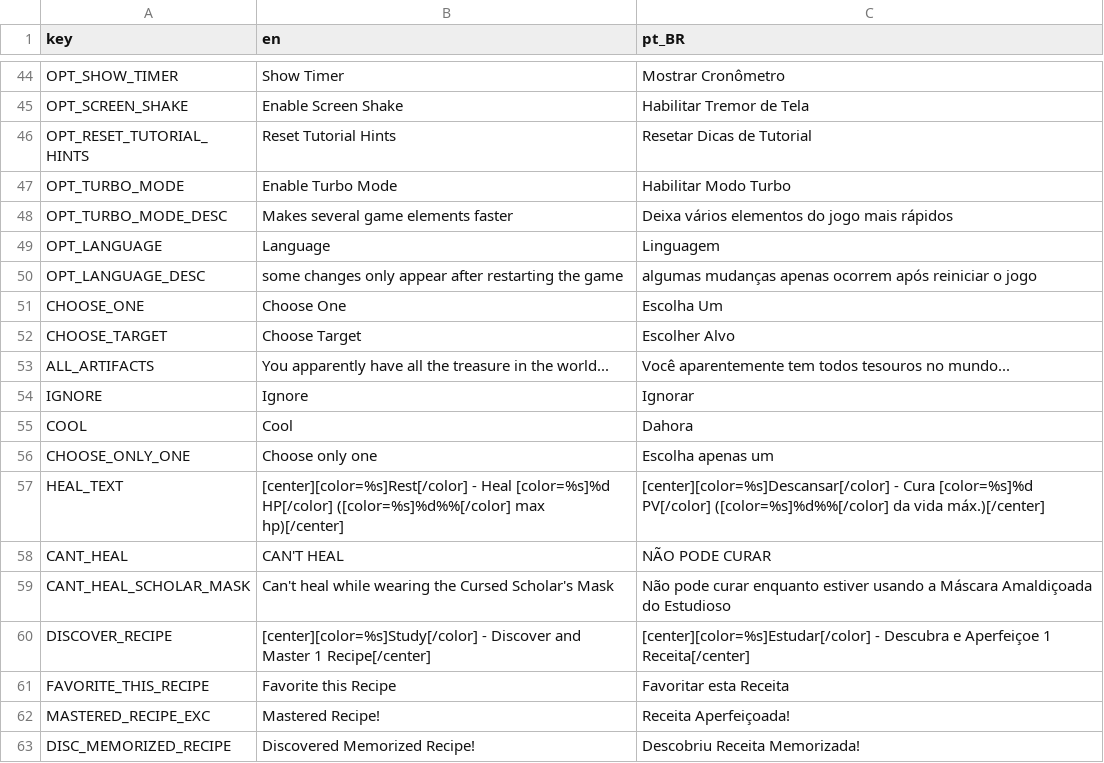
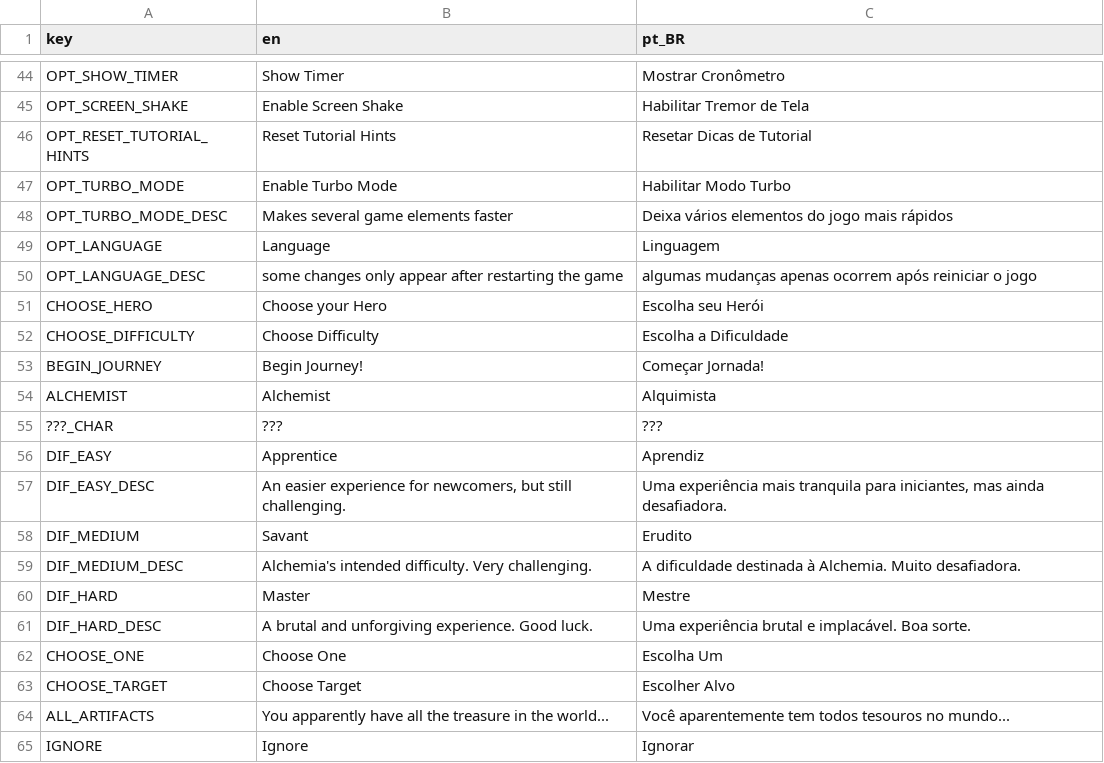
Before and after one commit to Space-Paca/alchemy-game, a CSV file: project/assets/translation/alchemy_translation - main.csv, drawn as a sheet; only a part is shown, gaps mark what is left out; the shorter side is filled out with more unchanged rows.

Commit message:
Translations to choose diff scene + ending song

```diff
--- a/project/assets/translation/alchemy_translation - main.csv
+++ b/project/assets/translation/alchemy_translation - main.csv
@@ -50,2 +50,13 @@ OPT_LANGUAGE,Language,Linguagem
 OPT_LANGUAGE_DESC,some changes only appear after restarting the game,algumas mudanças apenas ocorrem após reiniciar o jogo
+CHOOSE_HERO,Choose your Hero,Escolha seu Herói
+CHOOSE_DIFFICULTY,Choose Difficulty,Escolha a Dificuldade
+BEGIN_JOURNEY,Begin Journey!,Começar Jornada!
+ALCHEMIST,Alchemist,Alquimista
+???_CHAR,???,???
+DIF_EASY,Apprentice,Aprendiz
+DIF_EASY_DESC,"An easier experience for newcomers, but still challenging.","Uma experiência mais tranquila para iniciantes, mas ainda desafiadora."
+DIF_MEDIUM,Savant,Erudito
+DIF_MEDIUM_DESC,Alchemia's intended difficulty. Very challenging.,A dificuldade destinada à Alchemia. Muito desafiadora.
+DIF_HARD,Master,Mestre
+DIF_HARD_DESC,A brutal and unforgiving experience. Good luck.,Uma experiência brutal e implacável. Boa sorte.
 CHOOSE_ONE,Choose One,Escolha Um
```
Also changed, not shown: 6 other files.
